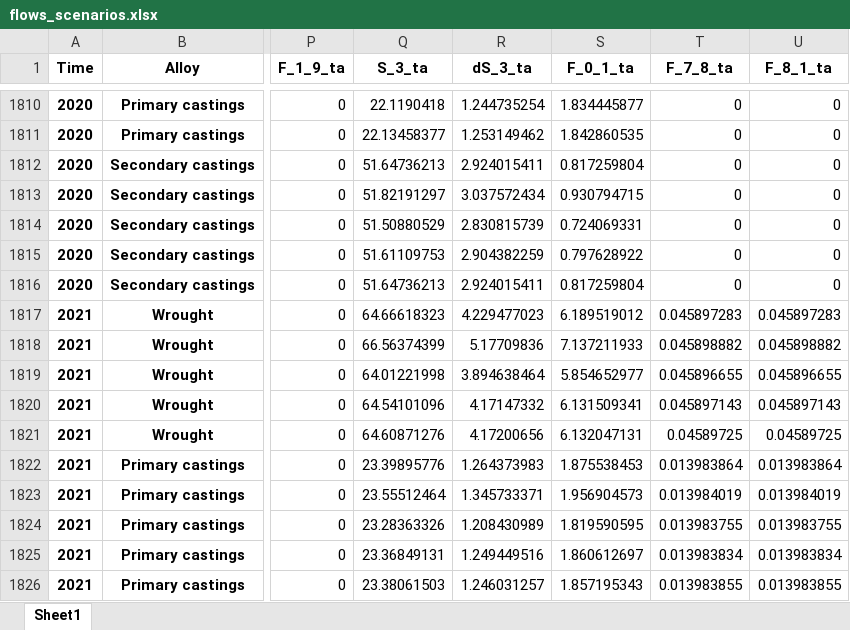
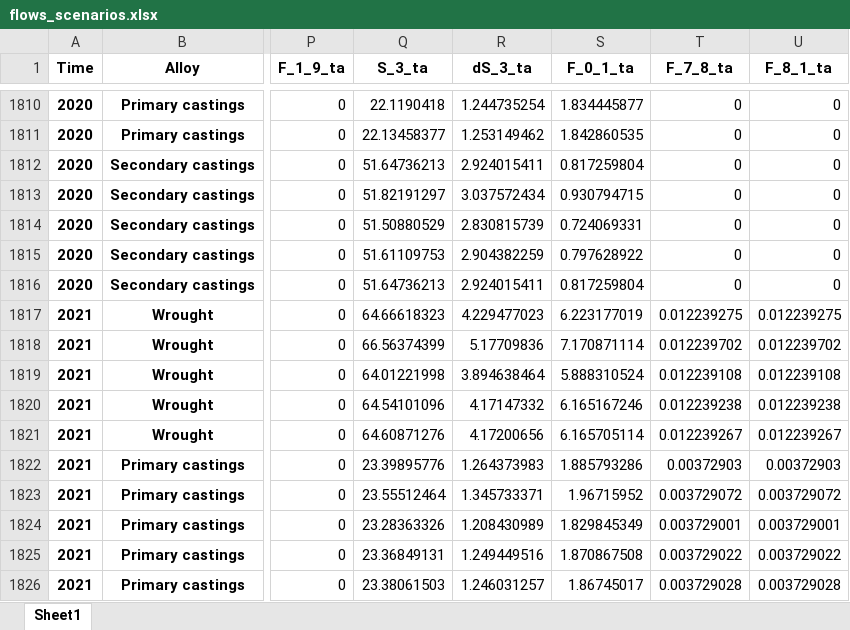
Before and after one commit to romainbilly/Dynamic-MFA-Al-in-Passenger-Cars, an Excel workbook: results/flows_scenarios.xlsx, sheet Sheet1, drawn as a sheet; only a part is shown, gaps mark what is left out; values as stored, in another font and other column widths than the file's, no borders; the diff covers the shown part only; the diff names each change by its address in the sheet, - before the commit and + after, or states it on an @@ line.

```diff
--- a/results/flows_scenarios.xlsx (sheet Sheet1)
+++ b/results/flows_scenarios.xlsx (sheet Sheet1)
-S1817 (F_0_1_ta): 6.189519012
+S1817 (F_0_1_ta): 6.223177019
-T1817 (F_7_8_ta): 0.045897283
+T1817 (F_7_8_ta): 0.012239275
-U1817 (F_8_1_ta): 0.045897283
+U1817 (F_8_1_ta): 0.012239275
-S1818 (F_0_1_ta): 7.137211933
+S1818 (F_0_1_ta): 7.170871114
-T1818 (F_7_8_ta): 0.045898882
+T1818 (F_7_8_ta): 0.012239702
-U1818 (F_8_1_ta): 0.045898882
+U1818 (F_8_1_ta): 0.012239702
-S1819 (F_0_1_ta): 5.854652977
+S1819 (F_0_1_ta): 5.888310524
-T1819 (F_7_8_ta): 0.045896655
+T1819 (F_7_8_ta): 0.012239108
-U1819 (F_8_1_ta): 0.045896655
+U1819 (F_8_1_ta): 0.012239108
-S1820 (F_0_1_ta): 6.131509341
+S1820 (F_0_1_ta): 6.165167246
-T1820 (F_7_8_ta): 0.045897143
+T1820 (F_7_8_ta): 0.012239238
-U1820 (F_8_1_ta): 0.045897143
+U1820 (F_8_1_ta): 0.012239238
-S1821 (F_0_1_ta): 6.132047131
+S1821 (F_0_1_ta): 6.165705114
-T1821 (F_7_8_ta): 0.04589725
+T1821 (F_7_8_ta): 0.012239267
-U1821 (F_8_1_ta): 0.04589725
+U1821 (F_8_1_ta): 0.012239267
-S1822 (F_0_1_ta): 1.875538453
+S1822 (F_0_1_ta): 1.885793286
-T1822 (F_7_8_ta): 0.013983864
+T1822 (F_7_8_ta): 0.00372903
-U1822 (F_8_1_ta): 0.013983864
+U1822 (F_8_1_ta): 0.00372903
-S1823 (F_0_1_ta): 1.956904573
+S1823 (F_0_1_ta): 1.96715952
-T1823 (F_7_8_ta): 0.013984019
+T1823 (F_7_8_ta): 0.003729072
-U1823 (F_8_1_ta): 0.013984019
+U1823 (F_8_1_ta): 0.003729072
-S1824 (F_0_1_ta): 1.819590595
+S1824 (F_0_1_ta): 1.829845349
-T1824 (F_7_8_ta): 0.013983755
+T1824 (F_7_8_ta): 0.003729001
-U1824 (F_8_1_ta): 0.013983755
+U1824 (F_8_1_ta): 0.003729001
-S1825 (F_0_1_ta): 1.860612697
+S1825 (F_0_1_ta): 1.870867508
-T1825 (F_7_8_ta): 0.013983834
+T1825 (F_7_8_ta): 0.003729022
-U1825 (F_8_1_ta): 0.013983834
+U1825 (F_8_1_ta): 0.003729022
-S1826 (F_0_1_ta): 1.857195343
+S1826 (F_0_1_ta): 1.86745017
-T1826 (F_7_8_ta): 0.013983855
+T1826 (F_7_8_ta): 0.003729028
-U1826 (F_8_1_ta): 0.013983855
+U1826 (F_8_1_ta): 0.003729028
```
Also changed, not shown: 1558 edited cells elsewhere in this sheet, data/Alloy_Sorting.xlsx, 5 other files.
